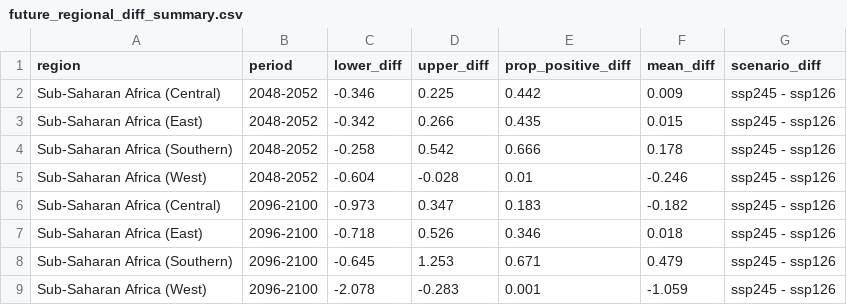
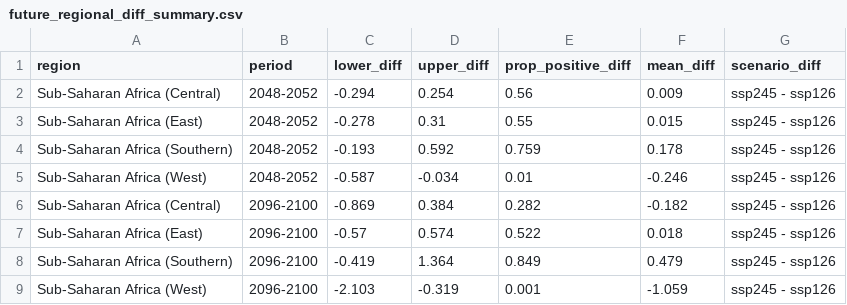
Before and after one commit to cjcarlson/falciparum, a CSV file: Results/Tables/future_regional_diff_summary.csv, drawn as a sheet.

Commit message:
revert to mean

```diff
--- a/Results/Tables/future_regional_diff_summary.csv
+++ b/Results/Tables/future_regional_diff_summary.csv
@@ -1,9 +1,9 @@
 region,period,lower_diff,upper_diff,prop_positive_diff,mean_diff,scenario_diff
-Sub-Saharan Africa (Central),2048-2052,-0.346,0.225,0.442,0.009,ssp245 - ssp126
-Sub-Saharan Africa (East),2048-2052,-0.342,0.266,0.435,0.015,ssp245 - ssp126
-Sub-Saharan Africa (Southern),2048-2052,-0.258,0.542,0.666,0.178,ssp245 - ssp126
-Sub-Saharan Africa (West),2048-2052,-0.604,-0.028,0.01,-0.246,ssp245 - ssp126
-Sub-Saharan Africa (Central),2096-2100,-0.973,0.347,0.183,-0.182,ssp245 - ssp126
-Sub-Saharan Africa (East),2096-2100,-0.718,0.526,0.346,0.018,ssp245 - ssp126
-Sub-Saharan Africa (Southern),2096-2100,-0.645,1.253,0.671,0.479,ssp245 - ssp126
-Sub-Saharan Africa (West),2096-2100,-2.078,-0.283,0.001,-1.059,ssp245 - ssp126
+Sub-Saharan Africa (Central),2048-2052,-0.294,0.254,0.56,0.009,ssp245 - ssp126
+Sub-Saharan Africa (East),2048-2052,-0.278,0.31,0.55,0.015,ssp245 - ssp126
+Sub-Saharan Africa (Southern),2048-2052,-0.193,0.592,0.759,0.178,ssp245 - ssp126
+Sub-Saharan Africa (West),2048-2052,-0.587,-0.034,0.01,-0.246,ssp245 - ssp126
+Sub-Saharan Africa (Central),2096-2100,-0.869,0.384,0.282,-0.182,ssp245 - ssp126
+Sub-Saharan Africa (East),2096-2100,-0.57,0.574,0.522,0.018,ssp245 - ssp126
+Sub-Saharan Africa (Southern),2096-2100,-0.419,1.364,0.849,0.479,ssp245 - ssp126
+Sub-Saharan Africa (West),2096-2100,-2.103,-0.319,0.001,-1.059,ssp245 - ssp126
```
Also changed, not shown: 45 other files.
